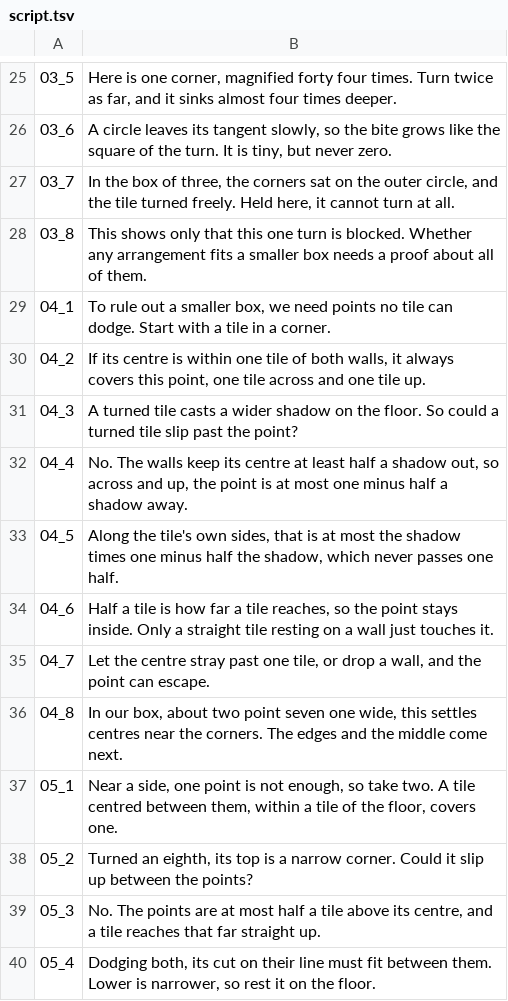
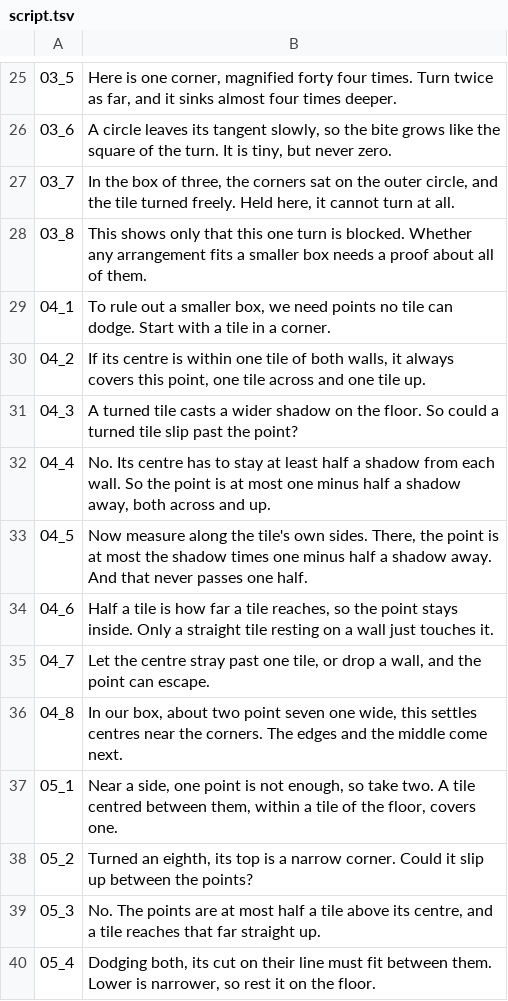
Before and after one commit to Dicklesworthstone/jeffs_math_explainer_videos, a TSV file: explainer_corpus/square_packing/script.tsv, drawn as a sheet; only a part is shown, gaps mark what is left out.

```diff
--- a/explainer_corpus/square_packing/script.tsv
+++ b/explainer_corpus/square_packing/script.tsv
@@ -31,4 +31,4 @@
 04_3	A turned tile casts a wider shadow on the floor. So could a turned tile slip past the point?
-04_4	No. The walls keep its centre at least half a shadow out, so across and up, the point is at most one minus half a shadow away.
-04_5	Along the tile's own sides, that is at most the shadow times one minus half the shadow, which never passes one half.
+04_4	No. Its centre has to stay at least half a shadow from each wall. So the point is at most one minus half a shadow away, both across and up.
+04_5	Now measure along the tile's own sides. There, the point is at most the shadow times one minus half a shadow away. And that never passes one half.
 04_6	Half a tile is how far a tile reaches, so the point stays inside. Only a straight tile resting on a wall just touches it.
```
Also changed, not shown: explainer_corpus/golay_echoes/script.tsv, explainer_corpus/p_values_medical/script.tsv, 11 other files.
